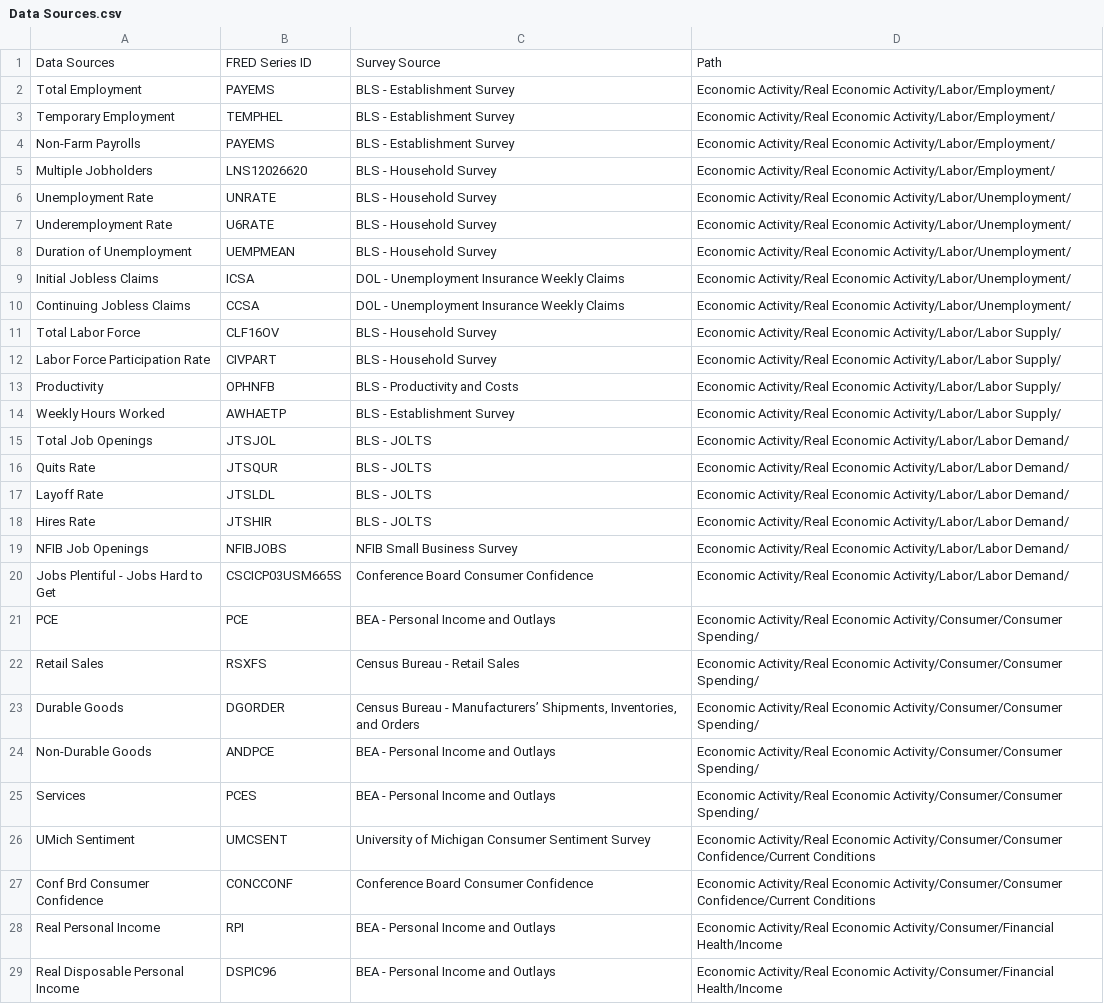
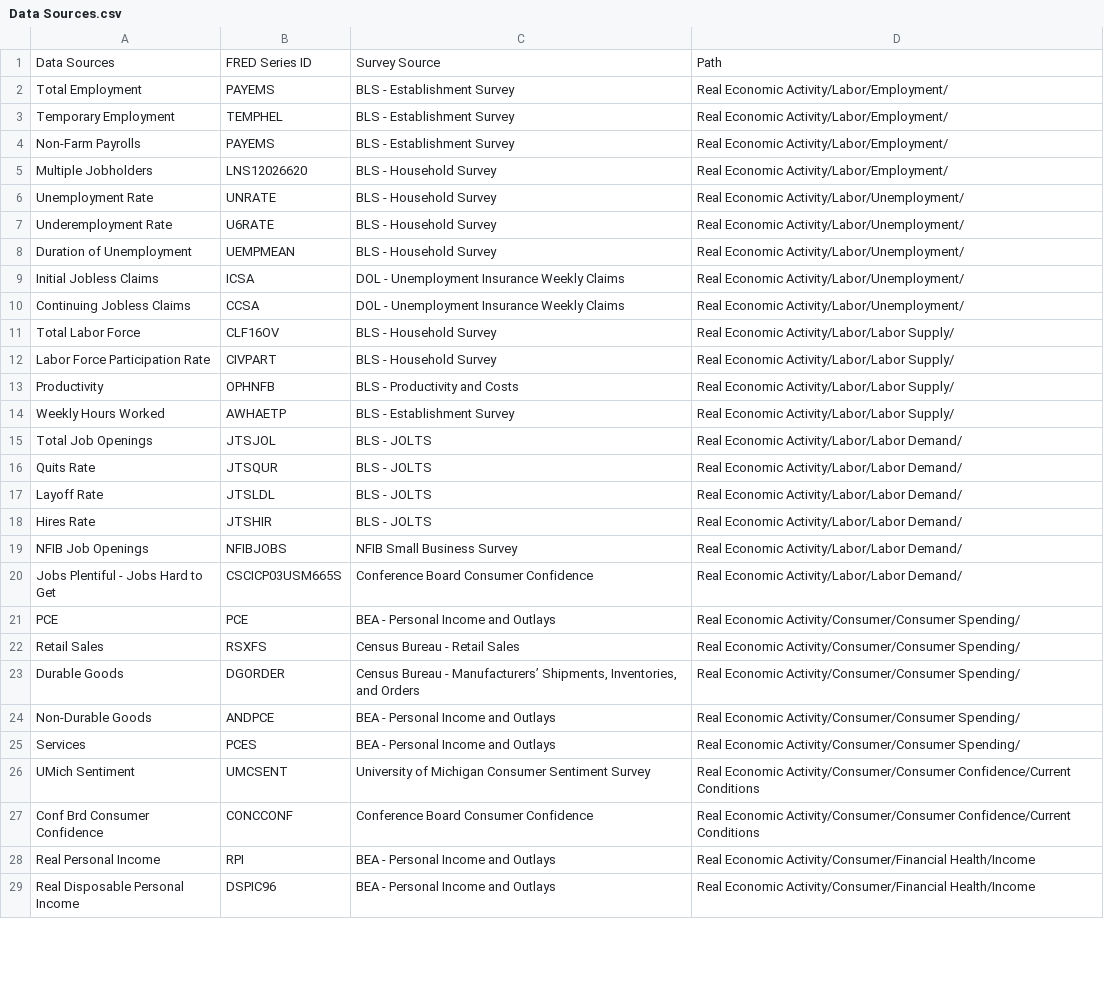
Before and after one commit to stevefan4/US-Economic-Data, a CSV file: Data Sources.csv, drawn as a sheet; only a part is shown; the diff covers the shown part only; the diff names each change by its address in the sheet, - before the commit and + after, or states it on an @@ line.

Commit message:
Add files via upload

```diff
--- a/Data Sources.csv
+++ b/Data Sources.csv
-D2:D5: Economic Activity/Real Economic Activity/Labor/Employment/
+D2:D5: Real Economic Activity/Labor/Employment/
-D6:D10: Economic Activity/Real Economic Activity/Labor/Unemployment/
+D6:D10: Real Economic Activity/Labor/Unemployment/
-D11:D14: Economic Activity/Real Economic Activity/Labor/Labor…
+D11:D14: Real Economic Activity/Labor/Labor…
-D15:D20: Economic Activity/Real Economic Activity/Labor/Labor…
+D15:D20: Real Economic Activity/Labor/Labor…
-D21:D25: Economic Activity/Real Economic Activity/Consumer/Consumer…
+D21:D25: Real Economic Activity/Consumer/Consumer…
-D26:D27: Economic Activity/Real Economic Activity/Consumer/Consumer…
+D26:D27: Real Economic Activity/Consumer/Consumer…
-D28:D29: Economic Activity/Real Economic Activity/Consumer/Financial…
+D28:D29: Real Economic Activity/Consumer/Financial…
```
Also changed, not shown: 71 edited cells elsewhere in this file.
